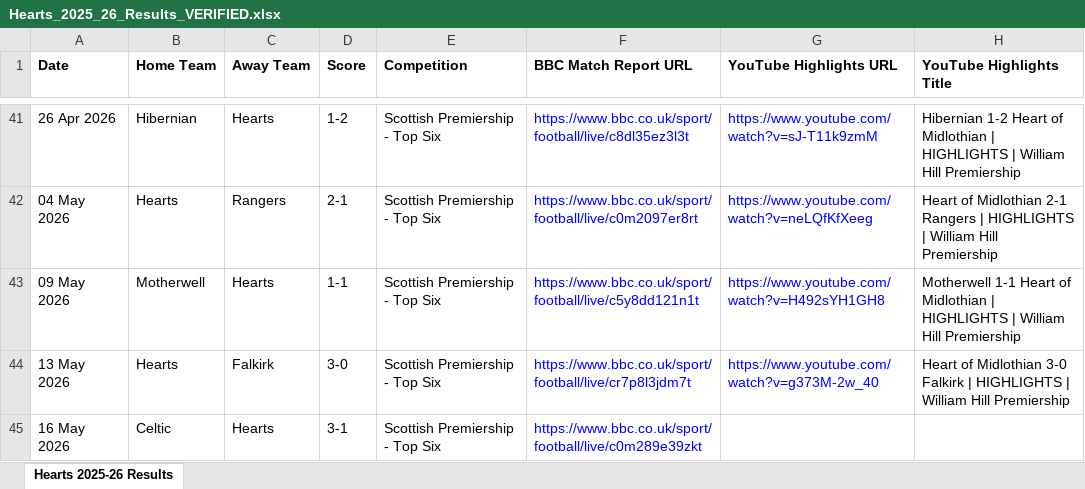
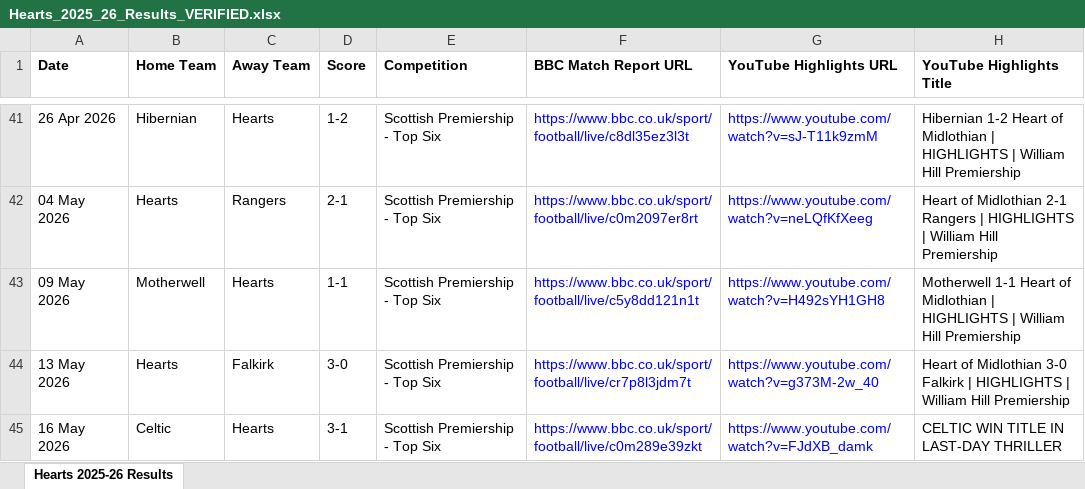
Before and after one commit to rosslyall99/glorious-hearts, an Excel workbook: archive/Hearts_2025_26_Results_VERIFIED.xlsx, sheet Hearts 2025-26 Results, drawn as a sheet; only a part is shown, gaps mark what is left out; values as stored, in another font and other column widths than the file's, no borders; the diff names each change by its address in the sheet, - before the commit and + after, or states it on an @@ line.

```diff
--- a/archive/Hearts_2025_26_Results_VERIFIED.xlsx (sheet Hearts 2025-26 Results)
+++ b/archive/Hearts_2025_26_Results_VERIFIED.xlsx (sheet Hearts 2025-26 Results)
-G45 (YouTube Highlights URL): (empty)
+G45 (YouTube Highlights URL): https://www.youtube.com/watch?v=FJdXB_damk
-H45 (YouTube Highlights Title): (empty)
+H45 (YouTube Highlights Title): CELTIC WIN TITLE IN LAST-DAY THRILLER
```
Also changed, not shown: 18 other files.
